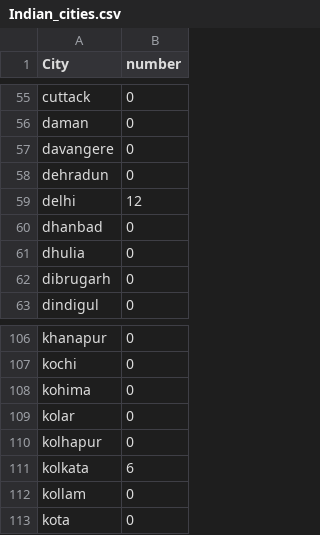
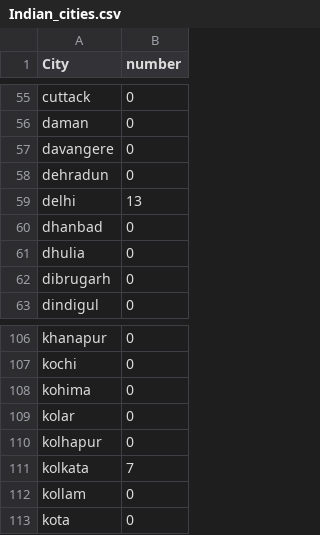
Before and after one commit to pranshupranjal/Disaster-relief-call-center, a CSV file: processed_data/Indian_cities.csv, drawn as a sheet; only a part is shown, gaps mark what is left out.

```diff
--- a/processed_data/Indian_cities.csv
+++ b/processed_data/Indian_cities.csv
@@ -58,3 +58,3 @@ davangere,0
 dehradun,0
-delhi,12
+delhi,13
 dhanbad,0
@@ -110,3 +110,3 @@ kolar,0
 kolhapur,0
-kolkata,6
+kolkata,7
 kollam,0
```
Also changed, not shown: processed_data/city_sev1.csv, 17 other files.
